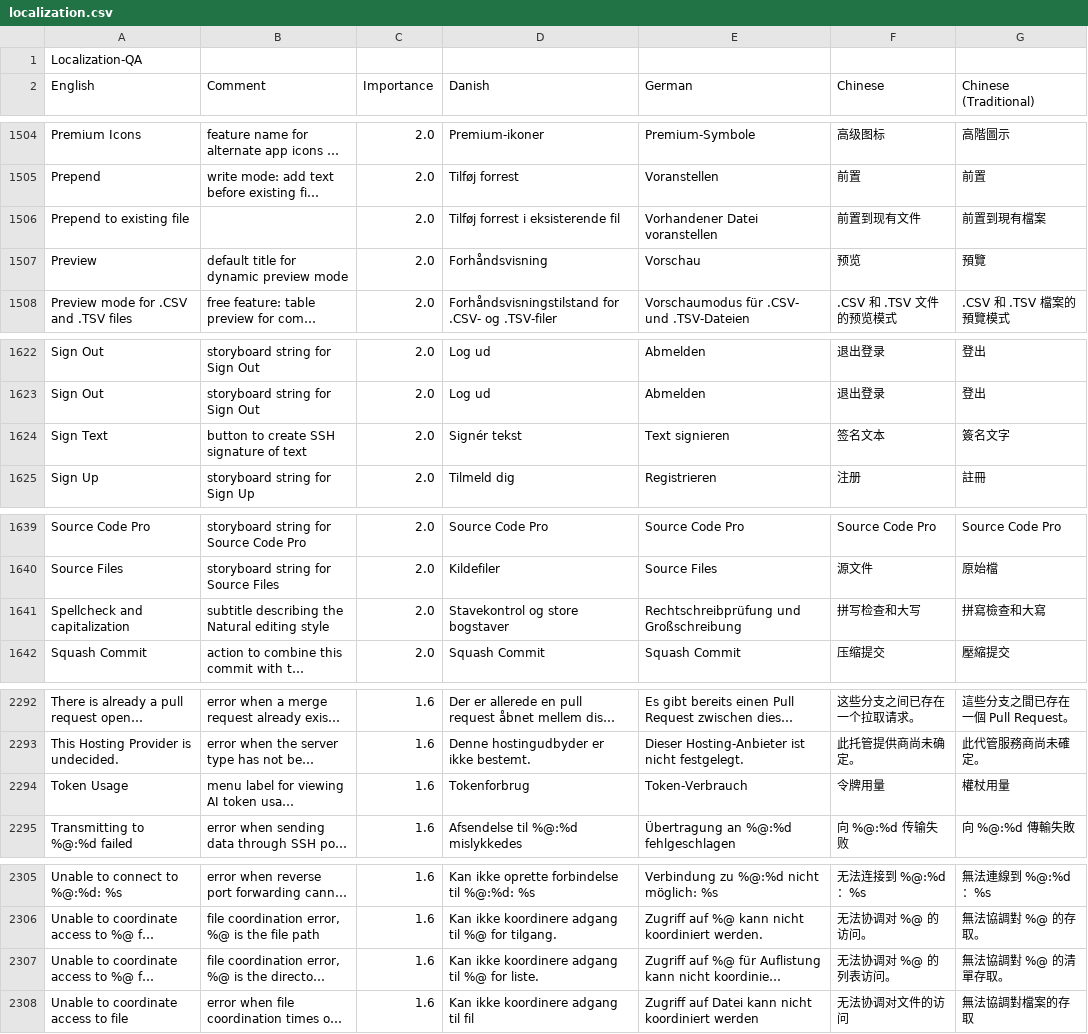
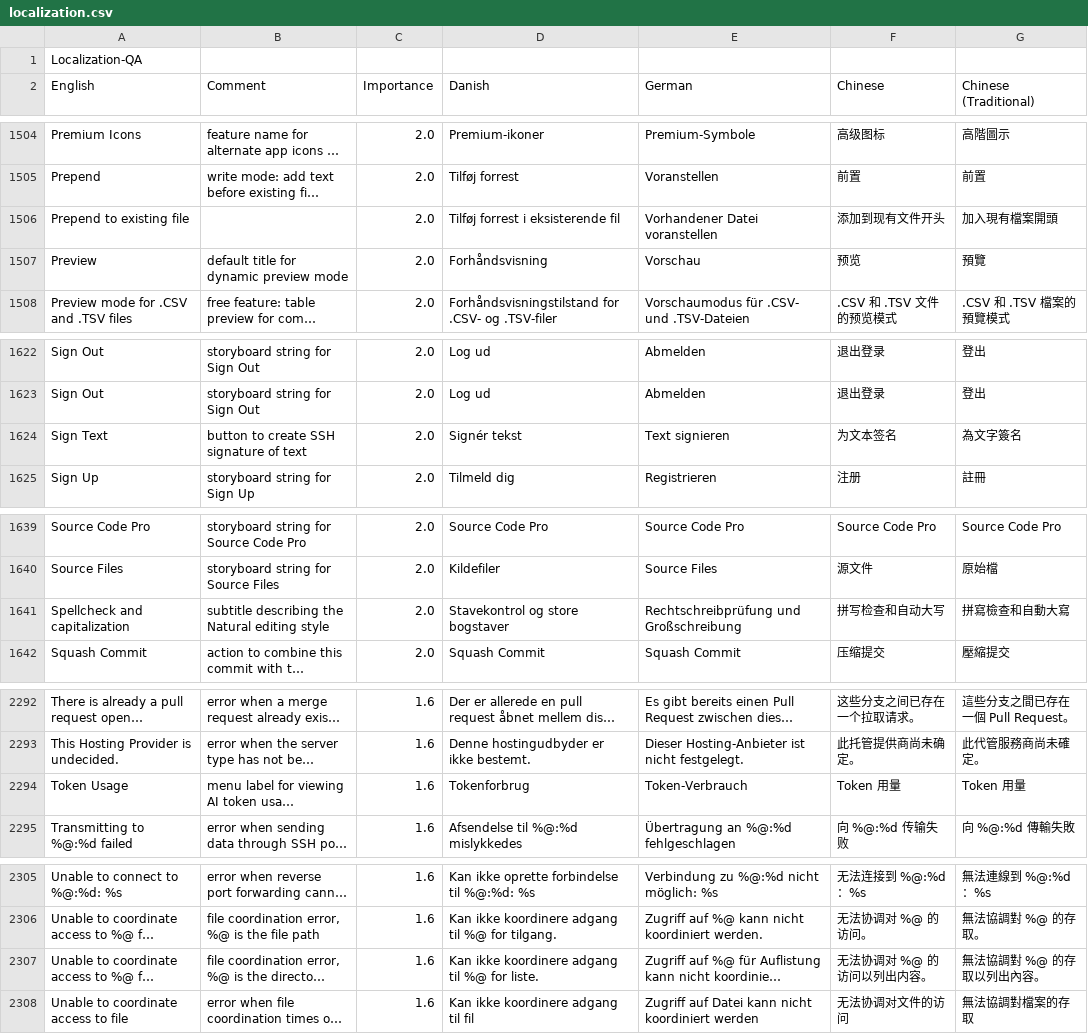
Before and after one commit to elvisdragonmao/working-copy-i18n-zh, a CSV file: localization.csv, drawn as a sheet; only a part is shown, gaps mark what is left out; long unchanged cells end in …; the diff covers the shown part only; the diff names each change by its address in the sheet, - before the commit and + after, or states it on an @@ line.

```diff
--- a/localization.csv
+++ b/localization.csv
-F1506 (Chinese): 前置到现有文件
+F1506 (Chinese): 添加到现有文件开头
-G1506 (Chinese (Traditional)): 前置到現有檔案
+G1506 (Chinese (Traditional)): 加入現有檔案開頭
-F1624 (Chinese): 签名文本
+F1624 (Chinese): 为文本签名
-G1624 (Chinese (Traditional)): 簽名文字
+G1624 (Chinese (Traditional)): 為文字簽名
-F1641 (Chinese): 拼写检查和大写
+F1641 (Chinese): 拼写检查和自动大写
-G1641 (Chinese (Traditional)): 拼寫檢查和大寫
+G1641 (Chinese (Traditional)): 拼寫檢查和自動大寫
-F2294 (Chinese): 令牌用量
+F2294 (Chinese): Token 用量
-G2294 (Chinese (Traditional)): 權杖用量
+G2294 (Chinese (Traditional)): Token 用量
-F2307 (Chinese): 无法协调对 %@ 的列表访问。
+F2307 (Chinese): 无法协调对 %@ 的访问以列出内容。
-G2307 (Chinese (Traditional)): 無法協調對 %@ 的清單存取。
+G2307 (Chinese (Traditional)): 無法協調對 %@ 的存取以列出內容。
```
Also changed, not shown: 25 edited cells elsewhere in this file, 2 other files.
